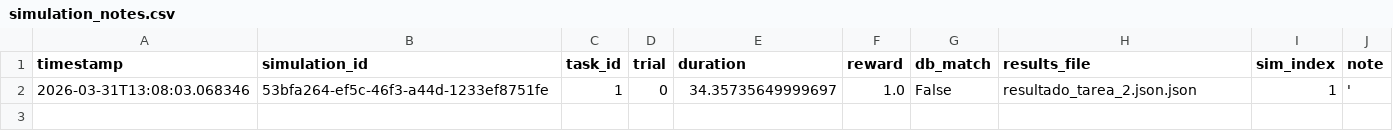
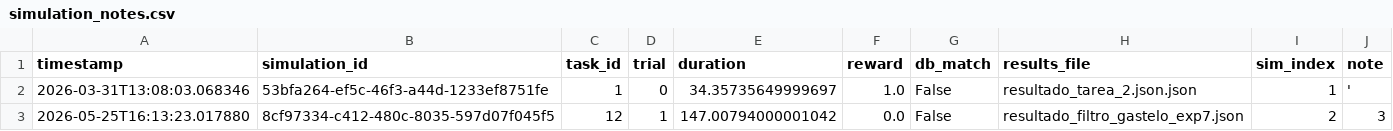
Before and after one commit to oscaralvaro/tau2-bench, a CSV file: data/simulations/simulation_notes.csv, drawn as a sheet; the diff names each change by its address in the sheet, - before the commit and + after, or states it on an @@ line.

Commit message:
Versión 2 Final Filtro_Gastelo

```diff
--- a/data/simulations/simulation_notes.csv
+++ b/data/simulations/simulation_notes.csv
+row 3: 2026-05-25T16:13:23.017880 | 8cf97334-c412-480c-8035-597d07f045f5 | 12 | 1 | 147.00794000001042 | 0.0 | False | resultado_filtro_gastelo_exp7.json | 2 | 3
```
Also changed, not shown: 20 other files.
